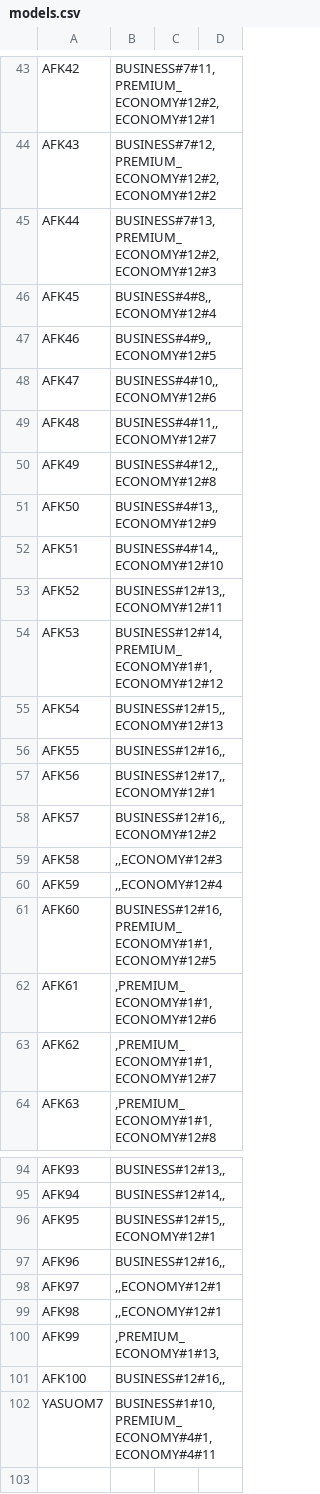
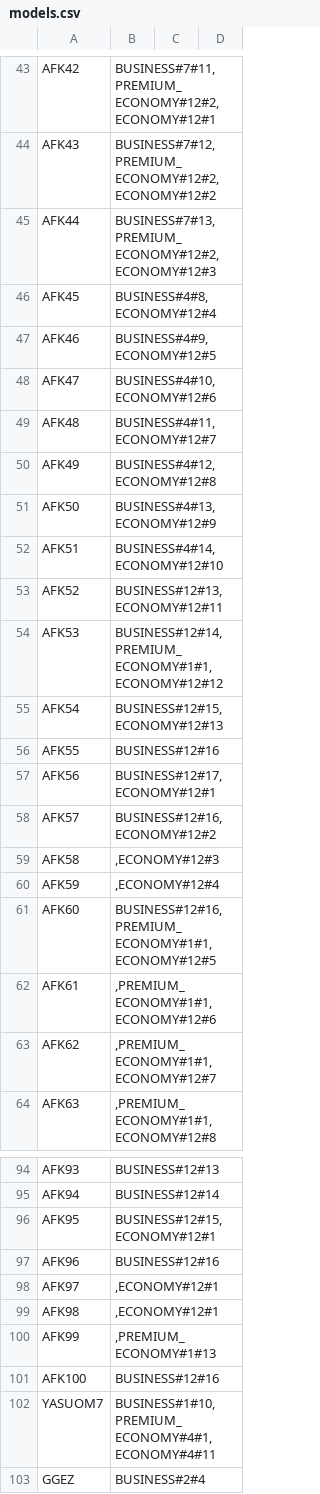
Before and after one commit to LucasCatolino/POD_TP1, a CSV file: client/src/main/resources/models.csv, drawn as a sheet; only a part is shown, gaps mark what is left out; the diff covers the shown part only; the diff names each change by its address in the sheet, - before the commit and + after, or states it on an @@ line.

```diff
--- a/client/src/main/resources/models.csv
+++ b/client/src/main/resources/models.csv
-B46: BUSINESS#4#8,,ECONOMY#12#4
+B46: BUSINESS#4#8,ECONOMY#12#4
-B47: BUSINESS#4#9,,ECONOMY#12#5
+B47: BUSINESS#4#9,ECONOMY#12#5
-B48: BUSINESS#4#10,,ECONOMY#12#6
+B48: BUSINESS#4#10,ECONOMY#12#6
-B49: BUSINESS#4#11,,ECONOMY#12#7
+B49: BUSINESS#4#11,ECONOMY#12#7
-B50: BUSINESS#4#12,,ECONOMY#12#8
+B50: BUSINESS#4#12,ECONOMY#12#8
-B51: BUSINESS#4#13,,ECONOMY#12#9
+B51: BUSINESS#4#13,ECONOMY#12#9
-B52: BUSINESS#4#14,,ECONOMY#12#10
+B52: BUSINESS#4#14,ECONOMY#12#10
-B53: BUSINESS#12#13,,ECONOMY#12#11
+B53: BUSINESS#12#13,ECONOMY#12#11
-B55: BUSINESS#12#15,,ECONOMY#12#13
+B55: BUSINESS#12#15,ECONOMY#12#13
-B56: BUSINESS#12#16,,
+B56: BUSINESS#12#16
-B57: BUSINESS#12#17,,ECONOMY#12#1
+B57: BUSINESS#12#17,ECONOMY#12#1
-B58: BUSINESS#12#16,,ECONOMY#12#2
+B58: BUSINESS#12#16,ECONOMY#12#2
-B59: ,,ECONOMY#12#3
+B59: ,ECONOMY#12#3
-B60: ,,ECONOMY#12#4
+B60: ,ECONOMY#12#4
-B94: BUSINESS#12#13,,
+B94: BUSINESS#12#13
-B95: BUSINESS#12#14,,
+B95: BUSINESS#12#14
-B96: BUSINESS#12#15,,ECONOMY#12#1
+B96: BUSINESS#12#15,ECONOMY#12#1
-B97: BUSINESS#12#16,,
+B97: BUSINESS#12#16
-B98:B99: ,,ECONOMY#12#1
+B98:B99: ,ECONOMY#12#1
-B100: ,PREMIUM_ECONOMY#1#13,
+B100: ,PREMIUM_ECONOMY#1#13
-B101: BUSINESS#12#16,,
+B101: BUSINESS#12#16
+row 103: GGEZ | BUSINESS#2#4
```
Also changed, not shown: 53 edited cells elsewhere in this file, client/src/main/resources/flights.csv, 17 other files.
